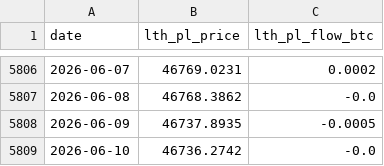
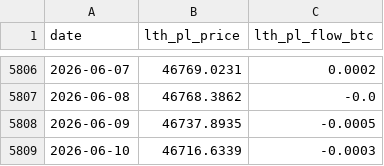
Before and after one commit to yudiyanto88/Onchain-Dashboard, a CSV file: data_lth_flow.csv, drawn as a sheet; only a part is shown, gaps mark what is left out.

```diff
--- a/data_lth_flow.csv
+++ b/data_lth_flow.csv
@@ -5808,2 +5808,2 @@ date,lth_pl_price,lth_pl_flow_btc
 2026-06-09,46737.8935,-0.0005
-2026-06-10,46736.2742,-0.0
+2026-06-10,46716.6339,-0.0003
```
Also changed, not shown: data_cdd.csv, data_derivatives.csv, 9 other files.
